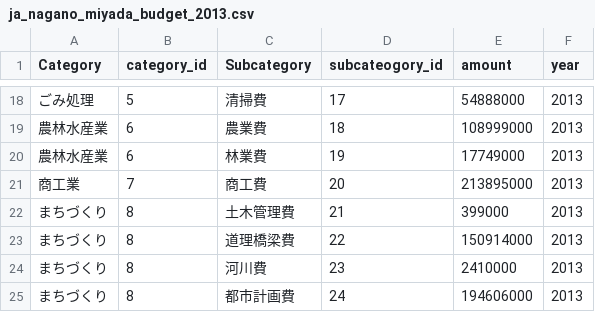
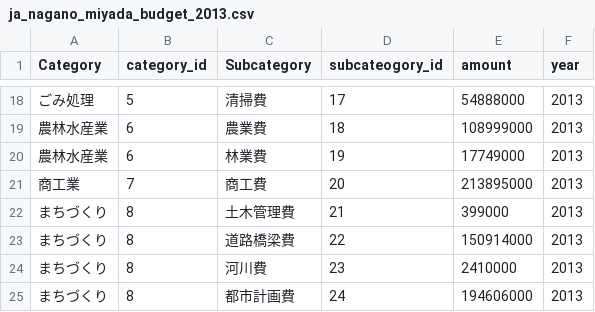
Before and after one commit to miyada/miyada.github.io, a CSV file: ja_nagano_miyada_budget_2013.csv, drawn as a sheet; only a part is shown, gaps mark what is left out.

```diff
--- a/ja_nagano_miyada_budget_2013.csv
+++ b/ja_nagano_miyada_budget_2013.csv
@@ -22,3 +22,3 @@
 "まちづくり",8,"土木管理費",21,399000,2013
-"まちづくり",8,"道理橋梁費",22,150914000,2013
+"まちづくり",8,"道路橋梁費",22,150914000,2013
 "まちづくり",8,"河川費",23,2410000,2013
```
Also changed, not shown: 3 other files.
